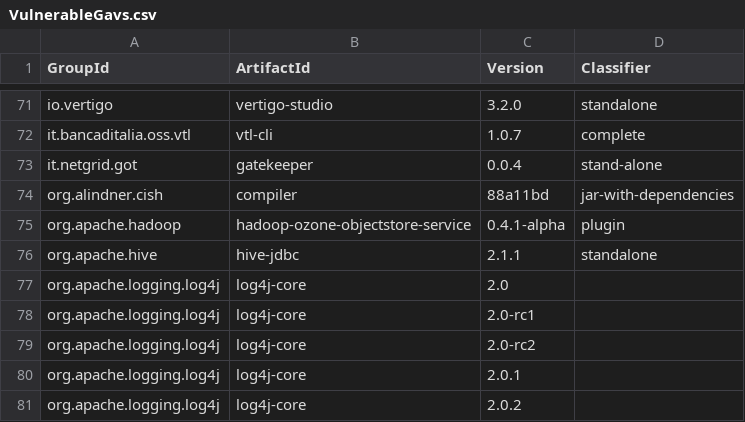
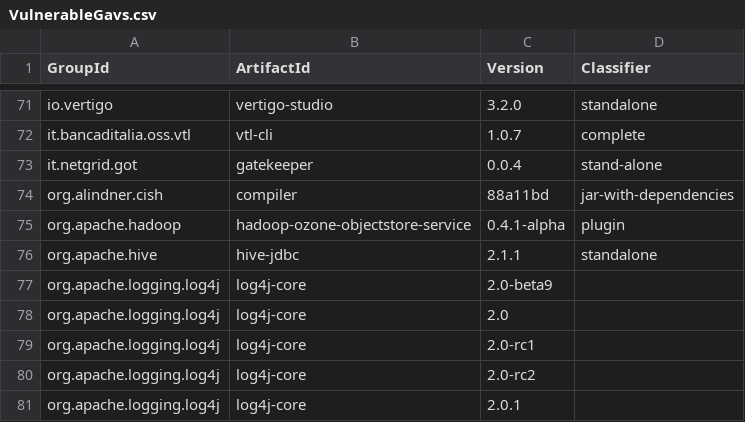
Before and after one commit to CodeShield-Security/Log4JShell-Bytecode-Detector, a CSV file: src/main/resources/VulnerableGavs.csv, drawn as a sheet; only a part is shown, gaps mark what is left out; the shorter side is filled out with more unchanged rows; the diff names each change by its address in the sheet, - before the commit and + after, or states it on an @@ line.

Commit message:
Updating list

```diff
--- a/src/main/resources/VulnerableGavs.csv
+++ b/src/main/resources/VulnerableGavs.csv
+row 77: org.apache.logging.log4j | log4j-core | 2.0-beta9
```
